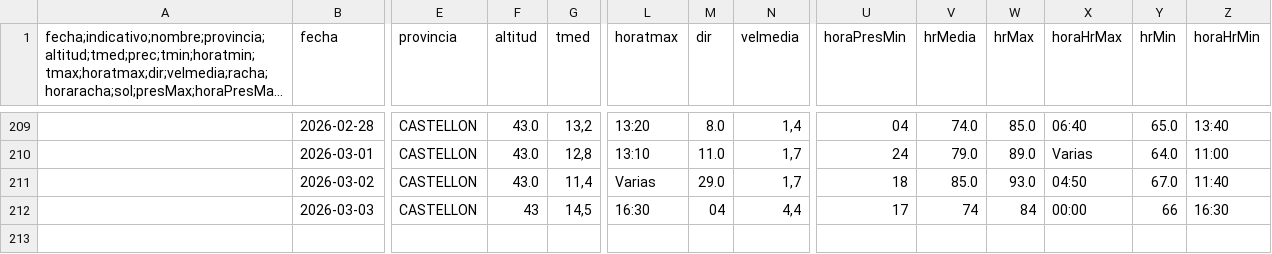
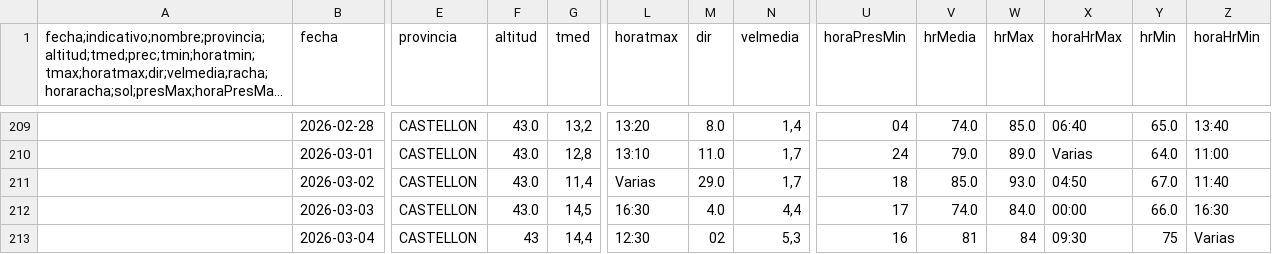
Before and after one commit to AlbertPoloMolina/meteo_information, a CSV file: datos_meteorologicos.csv, drawn as a sheet; only a part is shown, gaps mark what is left out; long unchanged cells end in …; rows hold the shown columns only; the diff names each change by its address in the sheet, - before the commit and + after, or states it on an @@ line.

Commit message:
Update CSV [skip ci]

```diff
--- a/datos_meteorologicos.csv
+++ b/datos_meteorologicos.csv
-F212 (altitud): 43
+F212 (altitud): 43.0
-M212 (dir): 04
+M212 (dir): 4.0
-V212 (hrMedia): 74
+V212 (hrMedia): 74.0
-W212 (hrMax): 84
+W212 (hrMax): 84.0
-Y212 (hrMin): 66
+Y212 (hrMin): 66.0
+row 213:  | 2026-03-04 | CASTELLON | 43 | 14,4 | 12:30 | 02 | 5,3 | 16 | 81 | 84 | 09:30 | 75 | Varias
```
